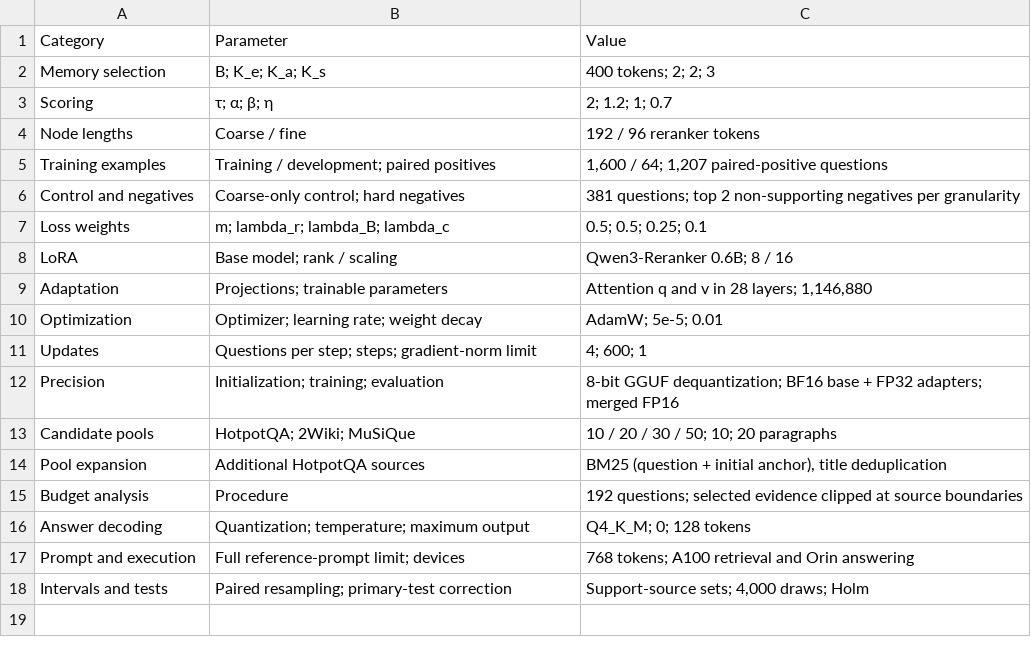
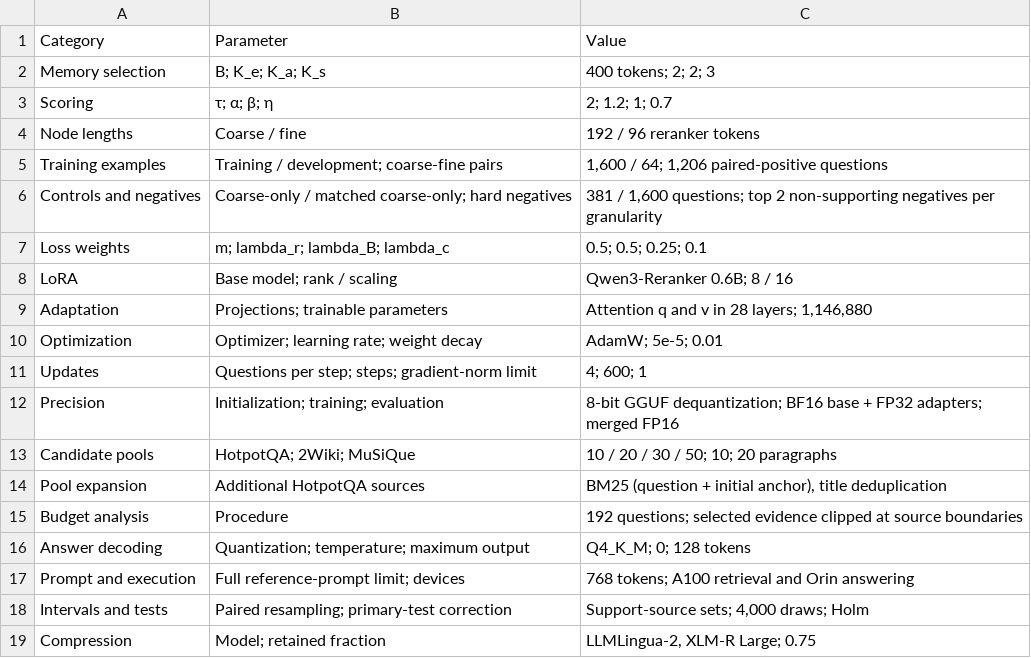
Before and after one commit to sungkites/LMMR, a CSV file: results/tables/table_06.csv, drawn as a sheet.

```diff
--- a/results/tables/table_06.csv
+++ b/results/tables/table_06.csv
@@ -4,4 +4,4 @@ Scoring,τ; α; β; η,2; 1.2; 1; 0.7
 Node lengths,Coarse / fine,192 / 96 reranker tokens
-Training examples,Training / development; paired positives,"1,600 / 64; 1,207 paired-positive questions"
-Control and negatives,Coarse-only control; hard negatives,381 questions; top 2 non-supporting negatives per granularity
+Training examples,Training / development; coarse-fine pairs,"1,600 / 64; 1,206 paired-positive questions"
+Controls and negatives,Coarse-only / matched coarse-only; hard negatives,"381 / 1,600 questions; top 2 non-supporting negatives per granularity"
 Loss weights,m; lambda_r; lambda_B; lambda_c,0.5; 0.5; 0.25; 0.1
@@ -18 +18,2 @@ Prompt and execution,Full reference-prompt limit; devices,768 tokens; A100 retri
 Intervals and tests,Paired resampling; primary-test correction,"Support-source sets; 4,000 draws; Holm"
+Compression,Model; retained fraction,"LLMLingua-2, XLM-R Large; 0.75"
```
Also changed, not shown: results/tables/table_01.csv, results/tables/table_02.csv, 17 other files.
